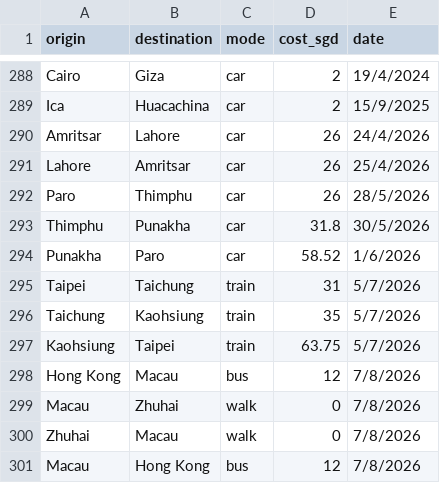
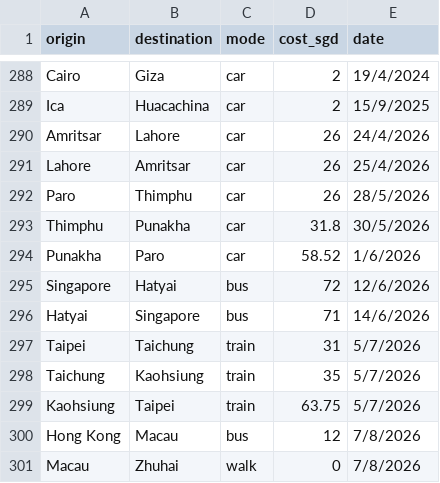
Before and after one commit to xuanx1/worldOyster, a CSV file: data/land-journey.csv, drawn as a sheet; only a part is shown, gaps mark what is left out; the shorter side is filled out with more unchanged rows.

Commit message:
added hatyai

```diff
--- a/data/land-journey.csv
+++ b/data/land-journey.csv
@@ -294,2 +294,4 @@ Thimphu,Punakha,car,31.8,30/5/2026
 Punakha,Paro,car,58.52,1/6/2026
+Singapore,Hatyai,bus,72,12/6/2026
+Hatyai,Singapore,bus,71,14/6/2026
 Taipei,Taichung,train,31,5/7/2026
```
Also changed, not shown: 4 other files.
